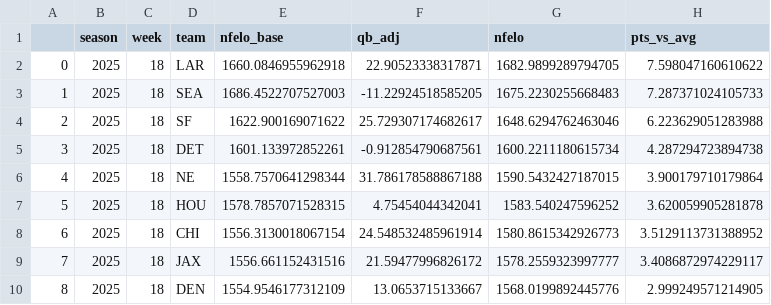
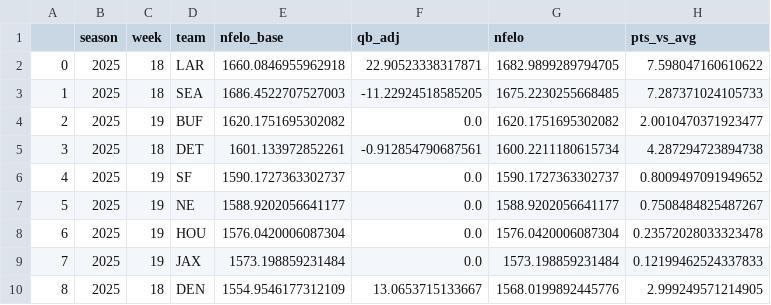
Before and after one commit to greerreNFL/nfelo, a CSV file: output_data/elo_snapshot.csv, drawn as a sheet; only a part is shown; the diff covers the shown part only.

```diff
--- a/output_data/elo_snapshot.csv
+++ b/output_data/elo_snapshot.csv
@@ -2,9 +2,9 @@
 0,2025,18,LAR,1660.0846955962918,22.90523338317871,1682.9899289794705,7.598047160610622
-1,2025,18,SEA,1686.4522707527003,-11.22924518585205,1675.2230255668483,7.287371024105733
-2,2025,18,SF,1622.900169071622,25.729307174682617,1648.6294762463046,6.223629051283988
+1,2025,18,SEA,1686.4522707527003,-11.22924518585205,1675.2230255668485,7.287371024105733
+2,2025,19,BUF,1620.1751695302082,0.0,1620.1751695302082,2.0010470371923477
 3,2025,18,DET,1601.133972852261,-0.912854790687561,1600.2211180615734,4.287294723894738
-4,2025,18,NE,1558.7570641298344,31.786178588867188,1590.5432427187015,3.900179710179864
-5,2025,18,HOU,1578.7857071528315,4.75454044342041,1583.540247596252,3.620059905281878
-6,2025,18,CHI,1556.3130018067154,24.548532485961914,1580.8615342926773,3.5129113731388952
-7,2025,18,JAX,1556.661152431516,21.59477996826172,1578.2559323997777,3.4086872974229117
+4,2025,19,SF,1590.1727363302737,0.0,1590.1727363302737,0.8009497091949652
+5,2025,19,NE,1588.9202056641177,0.0,1588.9202056641177,0.7508484825487267
+6,2025,19,HOU,1576.0420006087304,0.0,1576.0420006087304,0.23572028033323478
+7,2025,19,JAX,1573.198859231484,0.0,1573.198859231484,0.12199462524337833
 8,2025,18,DEN,1554.9546177312109,13.0653715133667,1568.0199892445776,2.999249571214905
```
Also changed, not shown: 50 edited cells elsewhere in this file, nfelo/Data/Formatted Data/scored_individual_games.csv, output_data/historic_projected_spreads.csv, 2 other files.
